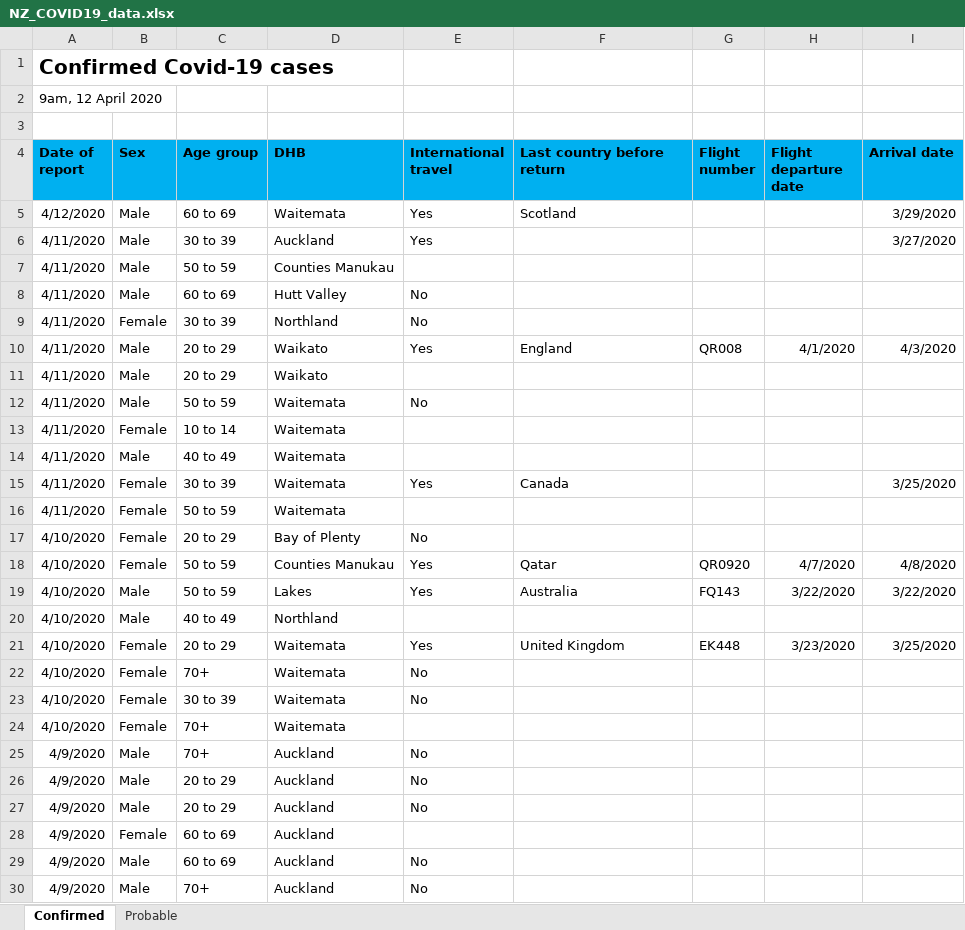
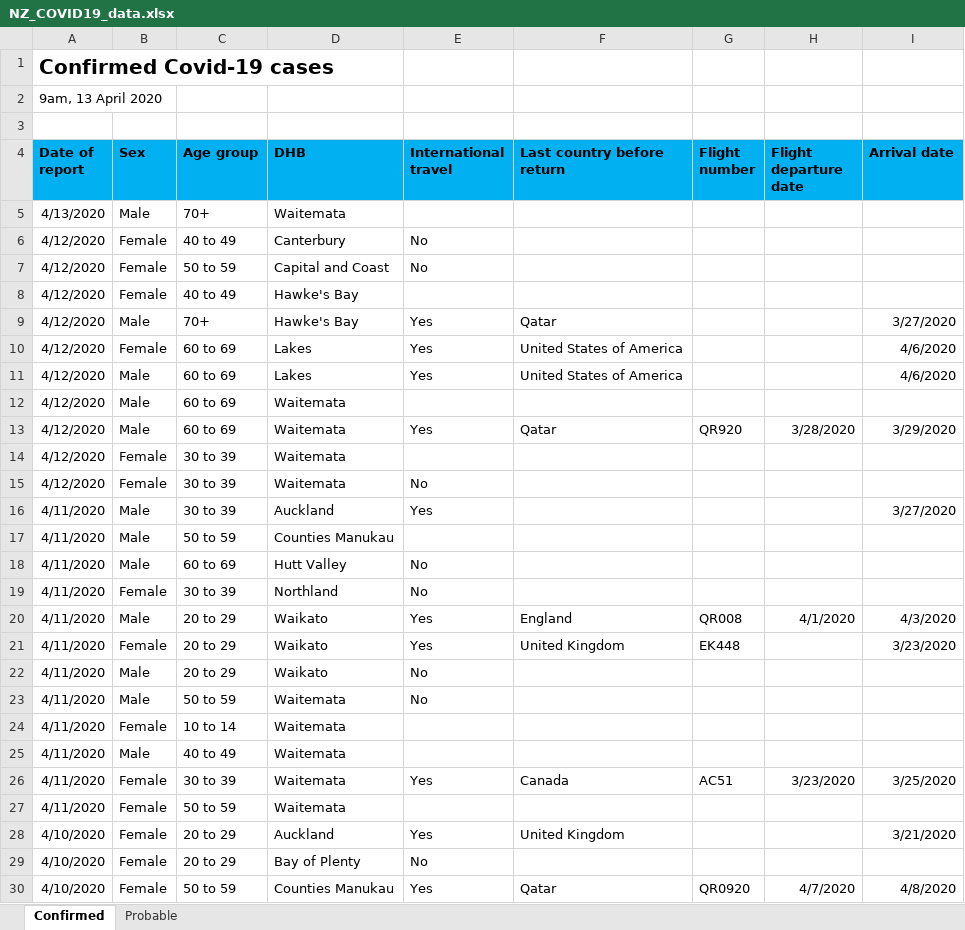
Before and after one commit to sirselim/covid_analysis, an Excel workbook: data/NZ_COVID19_data.xlsx, sheet Confirmed, drawn as a sheet; only a part is shown; the shorter side is filled out with more unchanged rows; values as stored, in another font and other column widths than the file's, no borders; addresses are those after the commit; the diff covers the shown part only; the diff names each change by its address in the sheet, - before the commit and + after, or states it on an @@ line.

Commit message:
updated for the 13th April

```diff
--- a/data/NZ_COVID19_data.xlsx (sheet Confirmed)
+++ b/data/NZ_COVID19_data.xlsx (sheet Confirmed)
-A2 (Date of report): 9am, 12 April 2020
+A2 (Date of report): 9am, 13 April 2020
+row 5: 4/13/2020 | Male | 70+ | Waitemata
+row 6: 4/12/2020 | Female | 40 to 49 | Canterbury | No
+row 7: 4/12/2020 | Female | 50 to 59 | Capital and Coast | No
+row 8: 4/12/2020 | Female | 40 to 49 | Hawke's Bay
+row 9: 4/12/2020 | Male | 70+ | Hawke's Bay | Yes | Qatar |  |  | 3/27/2020
+row 10: 4/12/2020 | Female | 60 to 69 | Lakes | Yes | United States of America |  |  | 4/6/2020
+row 11: 4/12/2020 | Male | 60 to 69 | Lakes | Yes | United States of America |  |  | 4/6/2020
+row 12: 4/12/2020 | Male | 60 to 69 | Waitemata
-F13 (Last country before return): Scotland
+F13 (Last country before return): Qatar
-G13 (Flight number): (empty)
+G13 (Flight number): QR920
-H13 (Flight departure date): (empty)
+H13 (Flight departure date): 3/28/2020
+row 14: 4/12/2020 | Female | 30 to 39 | Waitemata
+row 15: 4/12/2020 | Female | 30 to 39 | Waitemata | No
+row 21: 4/11/2020 | Female | 20 to 29 | Waikato | Yes | United Kingdom | EK448 |  | 3/23/2020
-E22 (International travel): (empty)
+E22 (International travel): No
-G26 (Flight number): (empty)
+G26 (Flight number): AC51
-H26 (Flight departure date): (empty)
+H26 (Flight departure date): 3/23/2020
+row 28: 4/10/2020 | Female | 20 to 29 | Auckland | Yes | United Kingdom |  |  | 3/21/2020
```
Also changed, not shown: 4 added rows, 1 removed row, 47 moved rows and 22 edited cells elsewhere in this sheet, sheet Probable, 7 other files.
